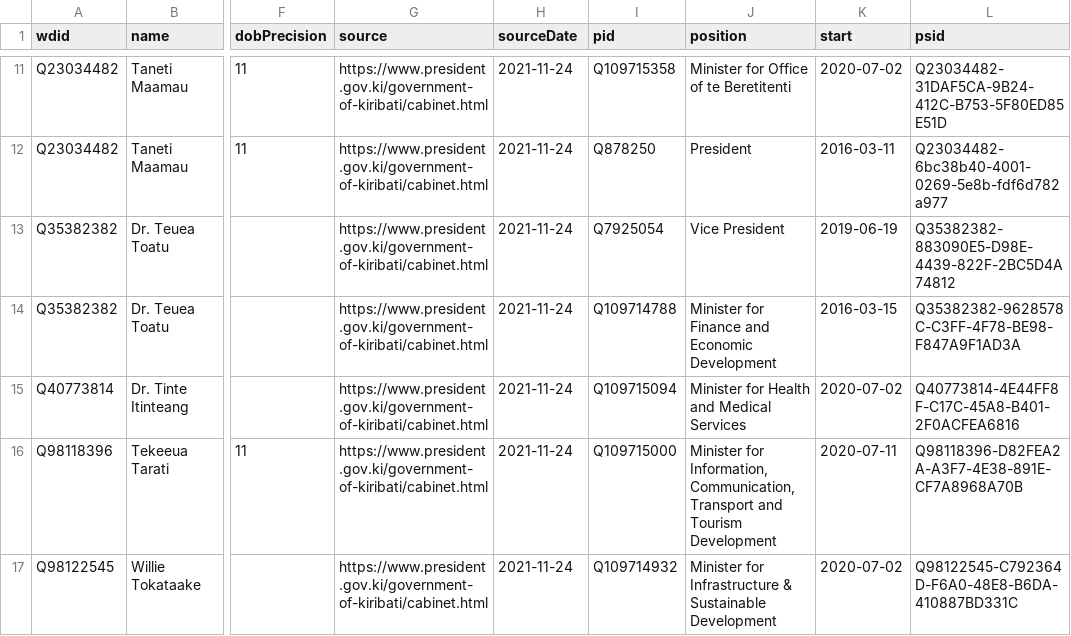
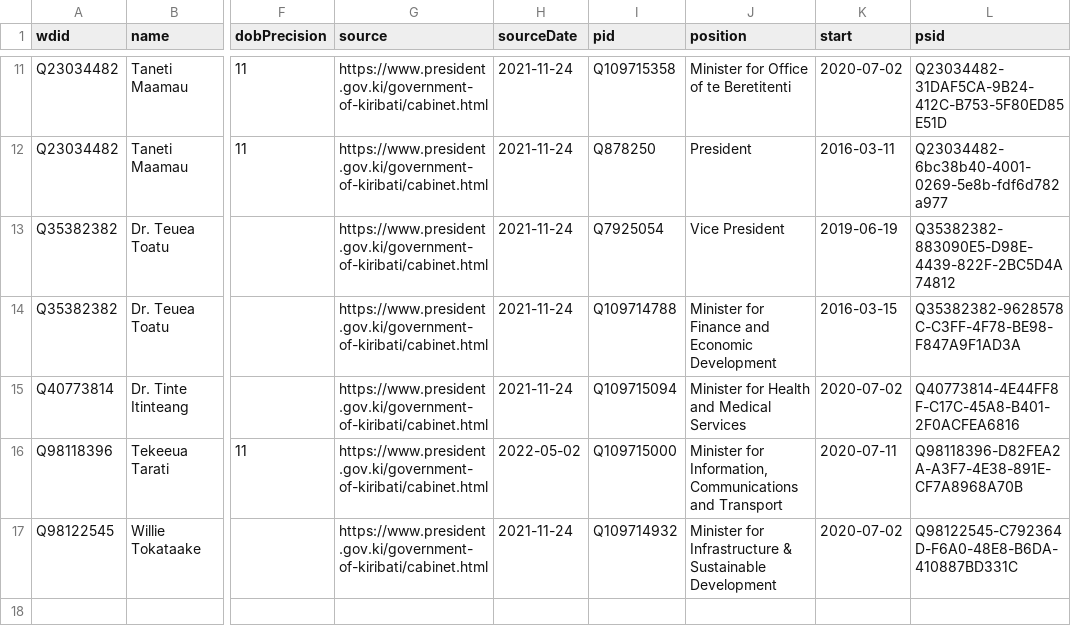
Before and after one commit to every-politician-scrapers/kiribati-ministers, a CSV file: sources/official/wikidata.csv, drawn as a sheet; only a part is shown, gaps mark what is left out; the diff names each change by its address in the sheet, - before the commit and + after, or states it on an @@ line.

Commit message:
Compare external sources to Wikidata

```diff
--- a/sources/official/wikidata.csv
+++ b/sources/official/wikidata.csv
-H16 (sourceDate): 2021-11-24
+H16 (sourceDate): 2022-05-02
-J16 (position): …for Information, Communication, Transport and Tourism Development
+J16 (position): …for Information, Communications and Transport
```
Also changed, not shown: sources/official/scraped.csv.
